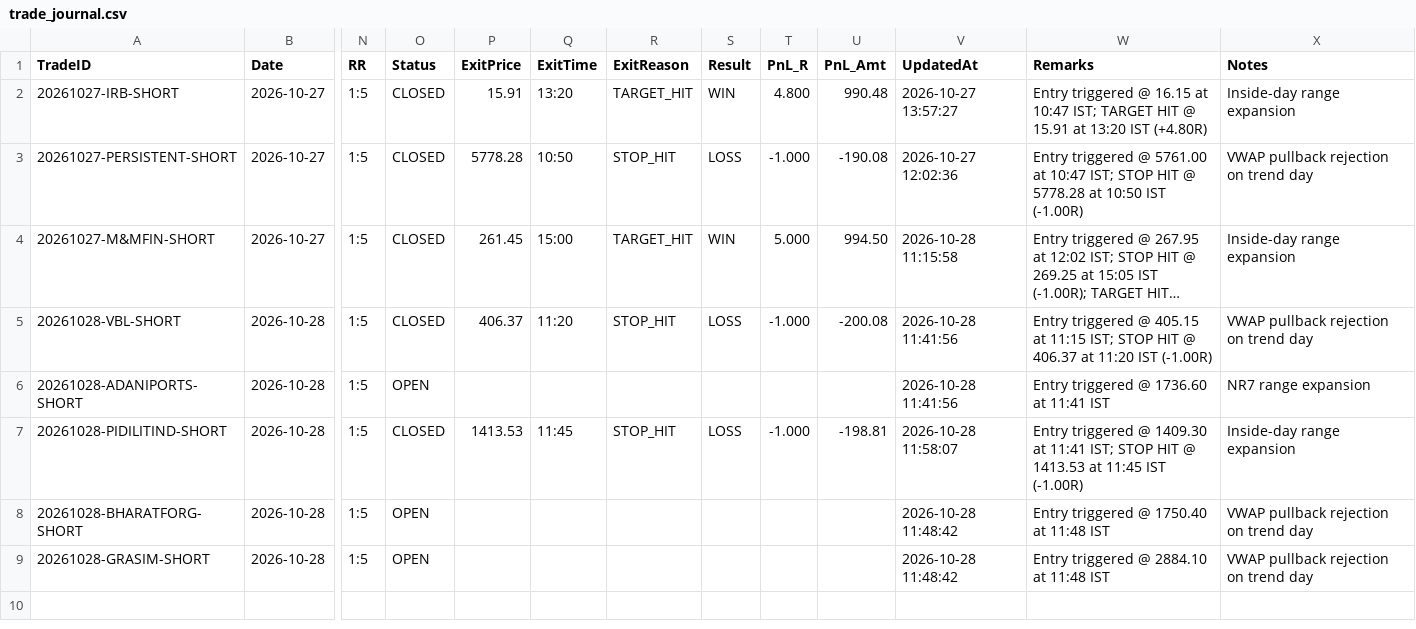
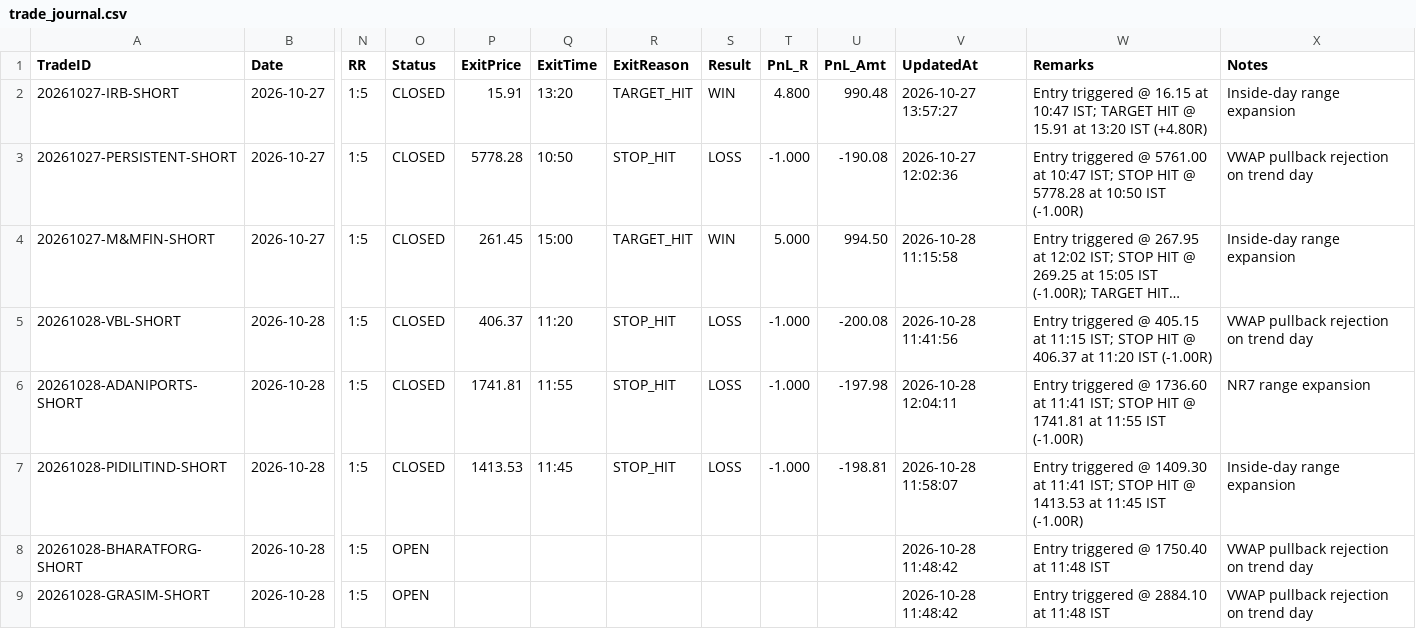
Before and after one commit to ramcruise1000/nse-scanner, a CSV file: journal/trade_journal.csv, drawn as a sheet; only a part is shown, gaps mark what is left out; long unchanged cells end in …; the diff names each change by its address in the sheet, - before the commit and + after, or states it on an @@ line.

```diff
--- a/journal/trade_journal.csv
+++ b/journal/trade_journal.csv
-O6 (Status): OPEN
+O6 (Status): CLOSED
-P6 (ExitPrice): (empty)
+P6 (ExitPrice): 1741.81
-Q6 (ExitTime): (empty)
+Q6 (ExitTime): 11:55
-R6 (ExitReason): (empty)
+R6 (ExitReason): STOP_HIT
-S6 (Result): (empty)
+S6 (Result): LOSS
-T6 (PnL_R): (empty)
+T6 (PnL_R): -1.000
-U6 (PnL_Amt): (empty)
+U6 (PnL_Amt): -197.98
-V6 (UpdatedAt): 2026-10-28 11:41:56
+V6 (UpdatedAt): 2026-10-28 12:04:11
-W6 (Remarks): …at 11:41 IST
+W6 (Remarks): …at 11:41 IST; STOP HIT @ 1741.81 at 11:55 IST (-1.00R)
```
Also changed, not shown: journal/daily_summary.csv, 2 other files.
